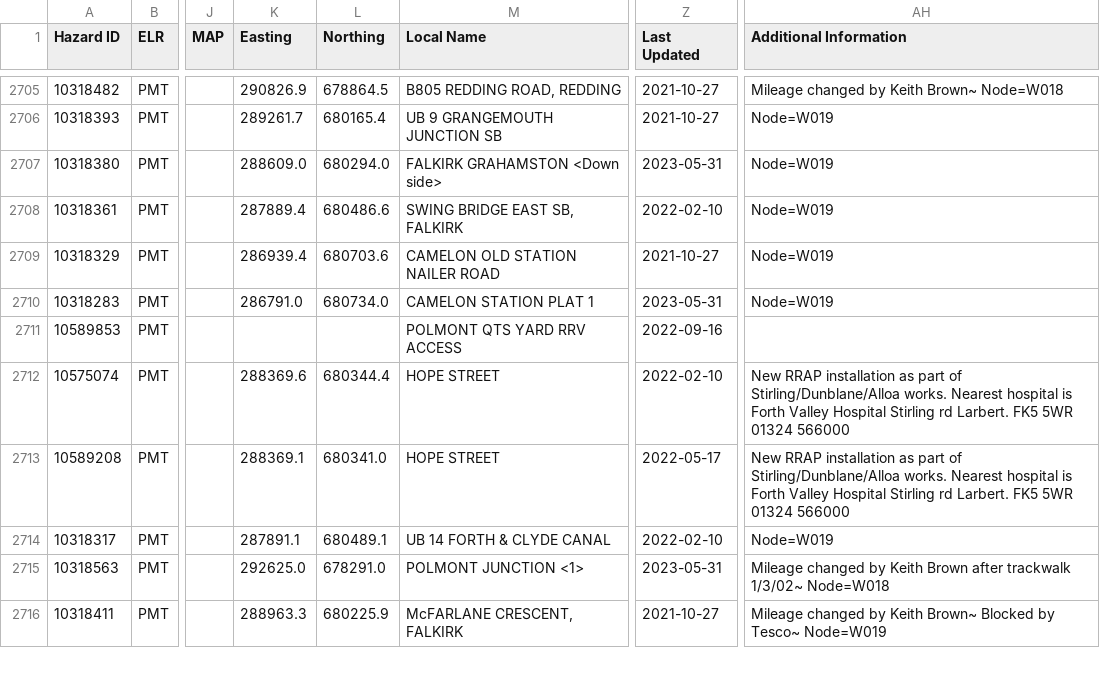
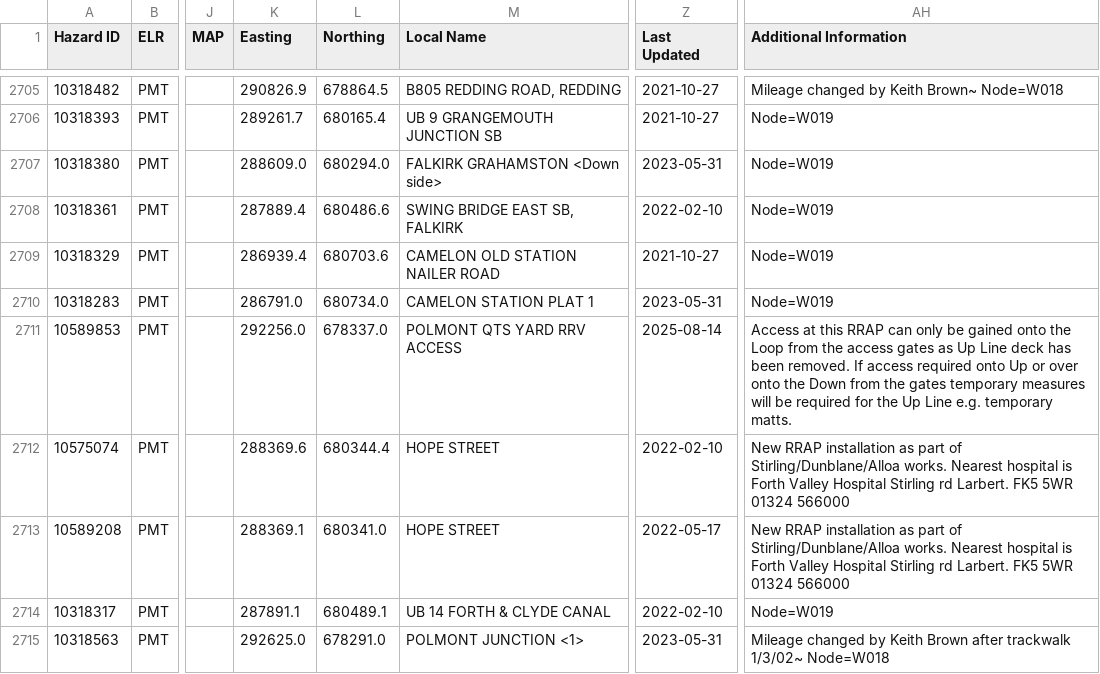
Before and after one commit to infrastructureclub/nr-national-hazard-directory, a CSV file: data/QL/coreData.csv, drawn as a sheet; only a part is shown, gaps mark what is left out; the shorter side is filled out with more unchanged rows; the diff names each change by its address in the sheet, - before the commit and + after, or states it on an @@ line.

```diff
--- a/data/QL/coreData.csv
+++ b/data/QL/coreData.csv
-K2711 (Easting): (empty)
+K2711 (Easting): 292256.0
-L2711 (Northing): (empty)
+L2711 (Northing): 678337.0
-Z2711 (Last Updated): 2022-09-16
+Z2711 (Last Updated): 2025-08-14
-AH2711 (Additional Information): (empty)
+AH2711 (Additional Information): Access at this RRAP can only be gained onto the Loop from the access gates as Up Line deck has been removed. If access required onto Up or over onto the Down from the gates temporary measures will be required for the Up Line e.g. temporary matts.
```
Also changed, not shown: data/QM/coreData.csv, data/QU/coreData.csv.
